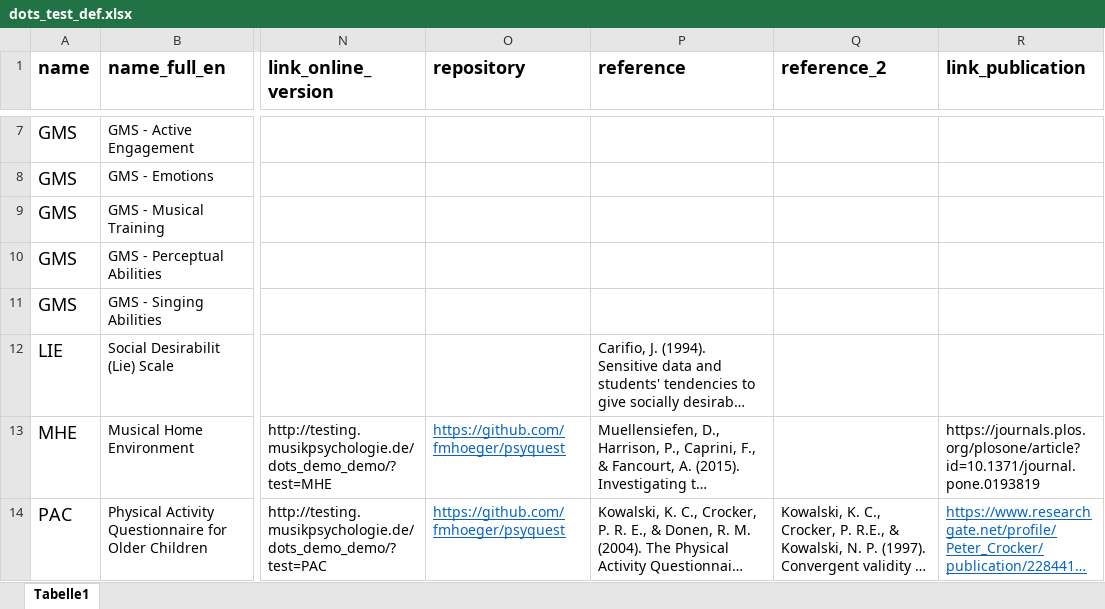
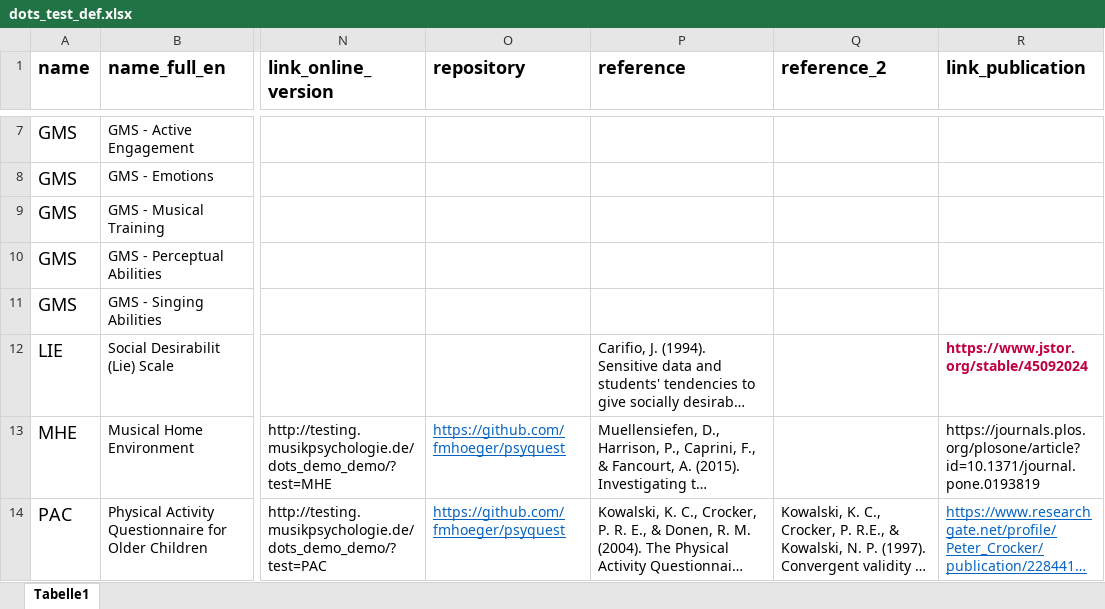
Before and after one commit to klausfrieler/dots_home, an Excel workbook: data/dots_test_def.xlsx, sheet Tabelle1, drawn as a sheet; only a part is shown, gaps mark what is left out; long unchanged cells end in …; values as stored, in another font and other column widths than the file's, no borders; the diff covers the shown part only; the diff names each change by its address in the sheet, - before the commit and + after, or states it on an @@ line.

Commit message:
Updated test data, fixed link on main page

```diff
--- a/data/dots_test_def.xlsx (sheet Tabelle1)
+++ b/data/dots_test_def.xlsx (sheet Tabelle1)
-R12 (link_publication): (empty)
+R12 (link_publication): https://www.jstor.org/stable/45092024
```
Also changed, not shown: 33 edited cells and cell formats elsewhere in this sheet, 4 other files.
